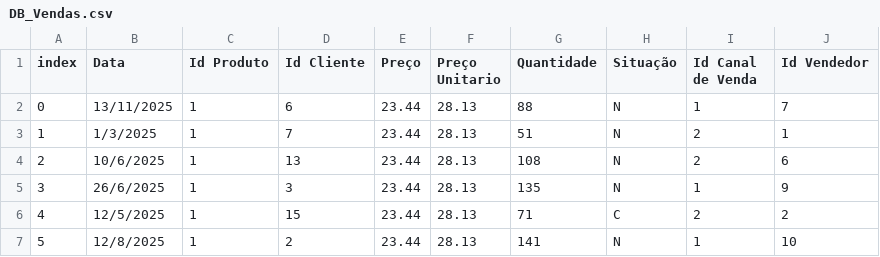
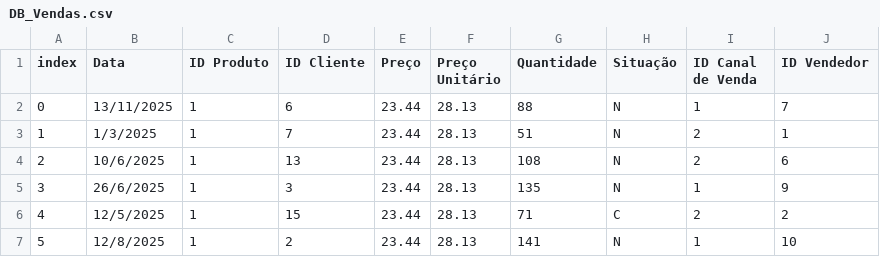
Before and after one commit to Tiago-HCruz/Loja-Mercadoria-Alimenticios, a CSV file: Python/Banco_de_Dados/DB_Vendas.csv, drawn as a sheet; only a part is shown.

Commit message:
Update DB_Vendas.csv

```diff
--- a/Python/Banco_de_Dados/DB_Vendas.csv
+++ b/Python/Banco_de_Dados/DB_Vendas.csv
@@ -1,2 +1,2 @@
-index,Data,Id Produto,Id Cliente,Preço,Preço Unitario,Quantidade,Situação,Id Canal de Venda,Id Vendedor
+index,Data,ID Produto,ID Cliente,Preço,Preço Unitário,Quantidade,Situação,ID Canal de Venda,ID Vendedor
 0,13/11/2025,1,6,23.44,28.13,88,N,1,7
```
